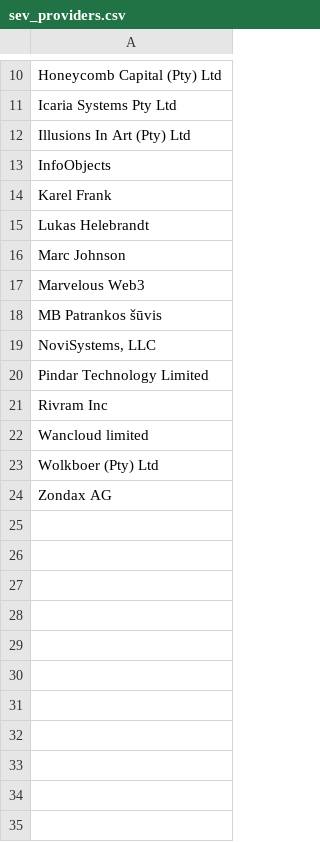
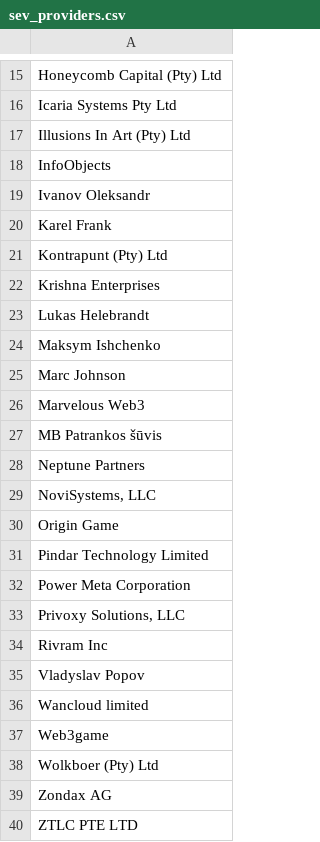
Before and after one commit to dfinity/decentralization, a CSV file: topology_optimizer/sev_providers.csv, drawn as a sheet; only a part is shown, gaps mark what is left out; the diff covers the shown part only; the diff names each change by its address in the sheet, - before the commit and + after, or states it on an @@ line.

```diff
--- a/topology_optimizer/sev_providers.csv
+++ b/topology_optimizer/sev_providers.csv
+row 19: Ivanov Oleksandr
+row 21: Kontrapunt (Pty) Ltd
+row 22: Krishna Enterprises
+row 24: Maksym Ishchenko
+row 28: Neptune Partners
+row 30: Origin Game
+row 32: Power Meta Corporation
+row 33: Privoxy Solutions, LLC
+row 35: Vladyslav Popov
+row 37: Web3game
+row 40: ZTLC PTE LTD
```
Also changed, not shown: 5 added rows elsewhere in this file, 3 other files.
